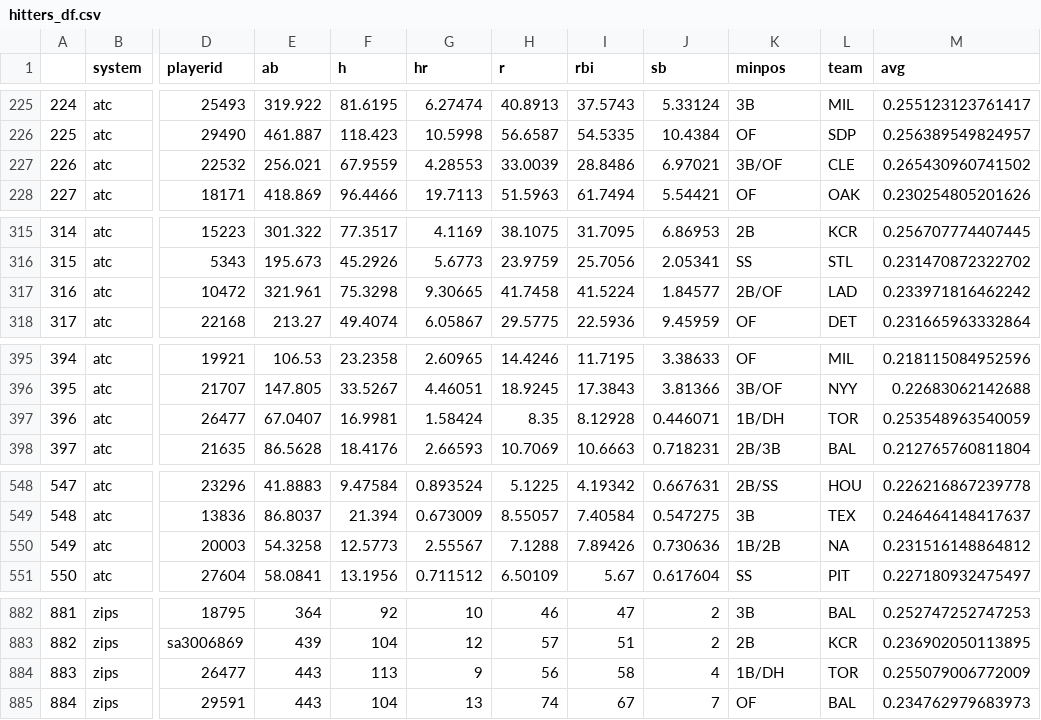
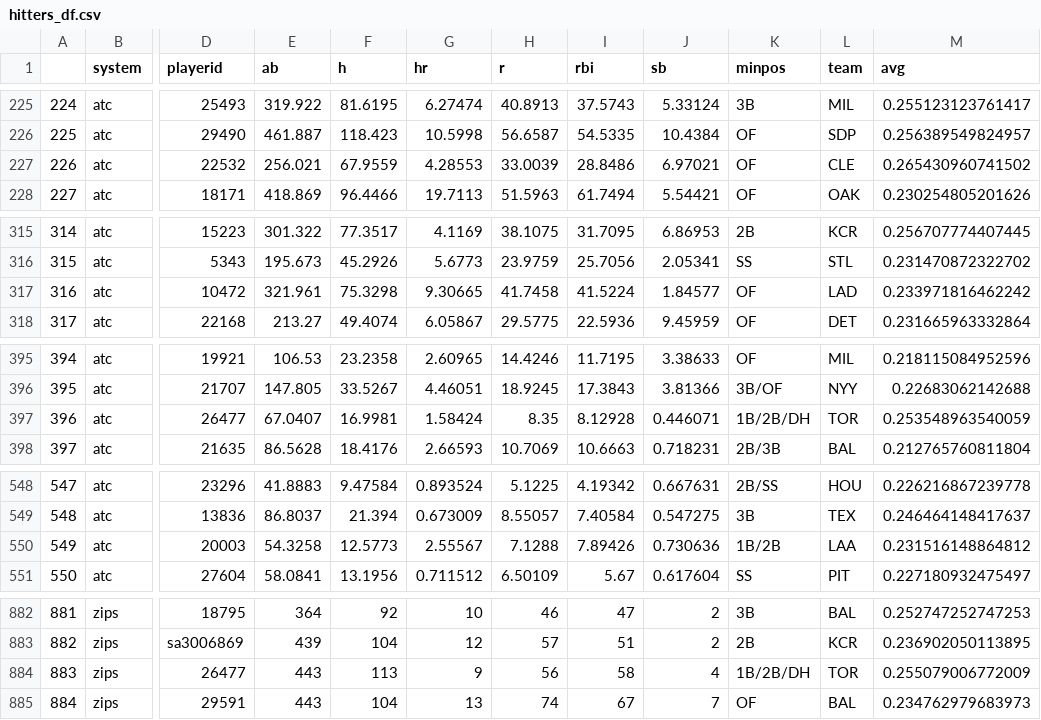
Before and after one commit to SamuelLachance/Betting, a CSV file: ottoneu/hitters_df.csv, drawn as a sheet; only a part is shown, gaps mark what is left out; the diff covers the shown part only; the diff names each change by its address in the sheet, - before the commit and + after, or states it on an @@ line.

```diff
--- a/ottoneu/hitters_df.csv
+++ b/ottoneu/hitters_df.csv
-K227 (minpos): 3B/OF
+K227 (minpos): OF
-K317 (minpos): 2B/OF
+K317 (minpos): OF
-K397 (minpos): 1B/DH
+K397 (minpos): 1B/2B/DH
-L550 (team): NA
+L550 (team): LAA
-K884 (minpos): 1B/DH
+K884 (minpos): 1B/2B/DH
```
Also changed, not shown: 27 edited cells elsewhere in this file, ottoneu/all_pitchers.csv, ottoneu/bum_bum_pitchers.csv, 3 other files.
